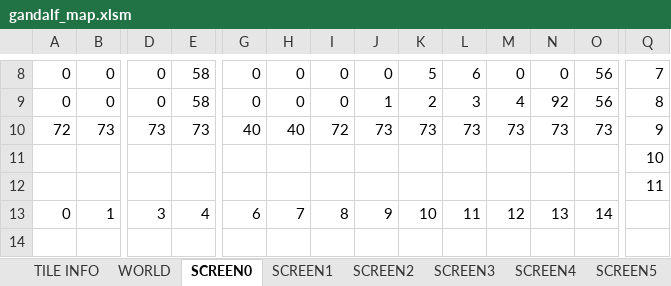
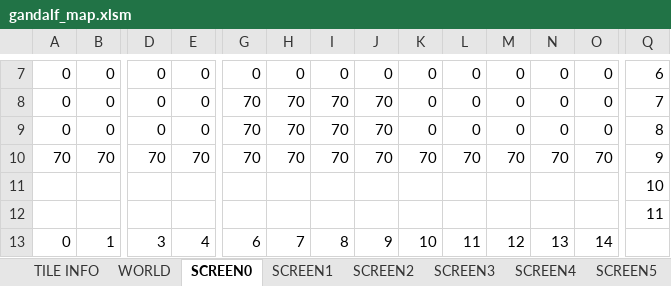
Before and after one commit to cmgonzalez/gandalf, an Excel workbook: map/gandalf_map.xlsm, sheet SCREEN0, drawn as a sheet; only a part is shown, gaps mark what is left out; values as stored, in another font and other column widths than the file's, no cell formats; charts and pictures not drawn; removed rows and columns are numbered as before the commit, all else as after; rows hold the shown columns only; the diff covers the shown part only; the diff names each change by its address in the sheet, - before the commit and + after, or states it on an @@ line.

```diff
--- a/map/gandalf_map.xlsm (sheet SCREEN0)
+++ b/map/gandalf_map.xlsm (sheet SCREEN0)
-E7: 58
+E7: 0
-K7: 5
+K7: 0
-L7: 6
+L7: 0
-O7: 56
+O7: 0
-Q7: 7
+Q7: 6
+row 8: 0 | 0 | 0 | 0 | 70 | 70 | 70 | 70 | 0 | 0 | 0 | 0 | 0 | 7
-E9: 58
+E9: 0
-G9: 0
+G9: 70
-H9: 0
+H9: 70
-I9: 0
+I9: 70
-J9: 1
+J9: 70
-K9: 2
+K9: 0
-L9: 3
+L9: 0
-M9: 4
+M9: 0
-N9: 92
+N9: 0
-O9: 56
+O9: 0
-row 10: 72 | 73 | 73 | 73 | 40 | 40 | 72 | 73 | 73 | 73 | 73 | 73 | 73 | 9
+row 10: 70 | 70 | 70 | 70 | 70 | 70 | 70 | 70 | 70 | 70 | 70 | 70 | 70 | 9
```
Also changed, not shown: 1 removed row and 40 edited cells elsewhere in this sheet, sheet WORLD, cell formats, 20 other files.
